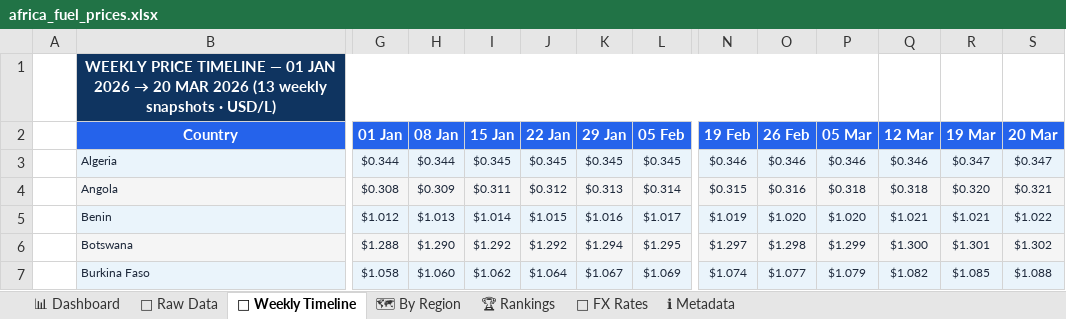
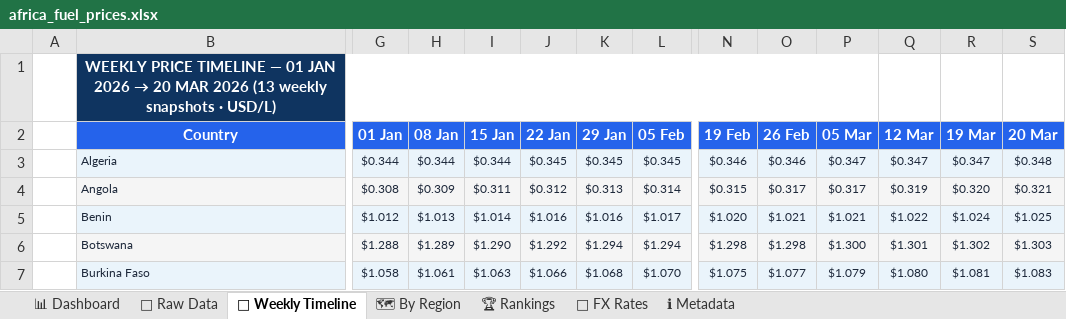
Before and after one commit to Data-Innovation-For-Africa/africa-fuel-tracker, an Excel workbook: docs/africa_fuel_prices.xlsx, sheet 📅 Weekly Timeline, drawn as a sheet; only a part is shown, gaps mark what is left out; values as stored, in another font and other column widths than the file's, no borders; charts and pictures and conditional formats not drawn; the diff covers the shown part only; the diff names each change by its address in the sheet, - before the commit and + after, or states it on an @@ line.

```diff
--- a/docs/africa_fuel_prices.xlsx (sheet 📅 Weekly Timeline)
+++ b/docs/africa_fuel_prices.xlsx (sheet 📅 Weekly Timeline)
-I3 (15 Jan): $0.345
+I3 (15 Jan): $0.344
-P3 (05 Mar): $0.346
+P3 (05 Mar): $0.347
-Q3 (12 Mar): $0.346
+Q3 (12 Mar): $0.347
-S3 (20 Mar): $0.347
+S3 (20 Mar): $0.348
-O4 (26 Feb): $0.316
+O4 (26 Feb): $0.317
-P4 (05 Mar): $0.318
+P4 (05 Mar): $0.317
-Q4 (12 Mar): $0.318
+Q4 (12 Mar): $0.319
-J5 (22 Jan): $1.015
+J5 (22 Jan): $1.016
-N5 (19 Feb): $1.019
+N5 (19 Feb): $1.020
-O5 (26 Feb): $1.020
+O5 (26 Feb): $1.021
-P5 (05 Mar): $1.020
+P5 (05 Mar): $1.021
-Q5 (12 Mar): $1.021
+Q5 (12 Mar): $1.022
-R5 (19 Mar): $1.021
+R5 (19 Mar): $1.024
-S5 (20 Mar): $1.022
+S5 (20 Mar): $1.025
-H6 (08 Jan): $1.290
+H6 (08 Jan): $1.289
-I6 (15 Jan): $1.292
+I6 (15 Jan): $1.290
-L6 (05 Feb): $1.295
+L6 (05 Feb): $1.294
-N6 (19 Feb): $1.297
+N6 (19 Feb): $1.298
-P6 (05 Mar): $1.299
+P6 (05 Mar): $1.300
-Q6 (12 Mar): $1.300
+Q6 (12 Mar): $1.301
-R6 (19 Mar): $1.301
+R6 (19 Mar): $1.302
-S6 (20 Mar): $1.302
+S6 (20 Mar): $1.303
-H7 (08 Jan): $1.060
+H7 (08 Jan): $1.061
-I7 (15 Jan): $1.062
+I7 (15 Jan): $1.063
-J7 (22 Jan): $1.064
+J7 (22 Jan): $1.066
-K7 (29 Jan): $1.067
+K7 (29 Jan): $1.068
-L7 (05 Feb): $1.069
+L7 (05 Feb): $1.070
-N7 (19 Feb): $1.074
+N7 (19 Feb): $1.075
-Q7 (12 Mar): $1.082
+Q7 (12 Mar): $1.080
-R7 (19 Mar): $1.085
+R7 (19 Mar): $1.081
-S7 (20 Mar): $1.088
+S7 (20 Mar): $1.083
```
Also changed, not shown: 446 edited cells elsewhere in this sheet, sheet 🗺 By Region, sheet 📊 Dashboard, sheet 📁 Raw Data, sheet 🏆 Rankings, sheet ℹ Metadata, 3 other files.
